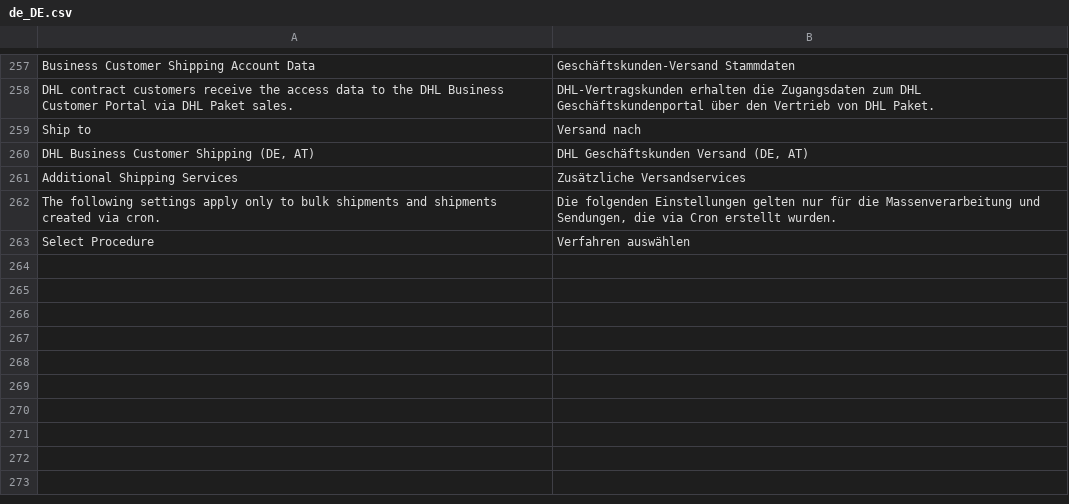
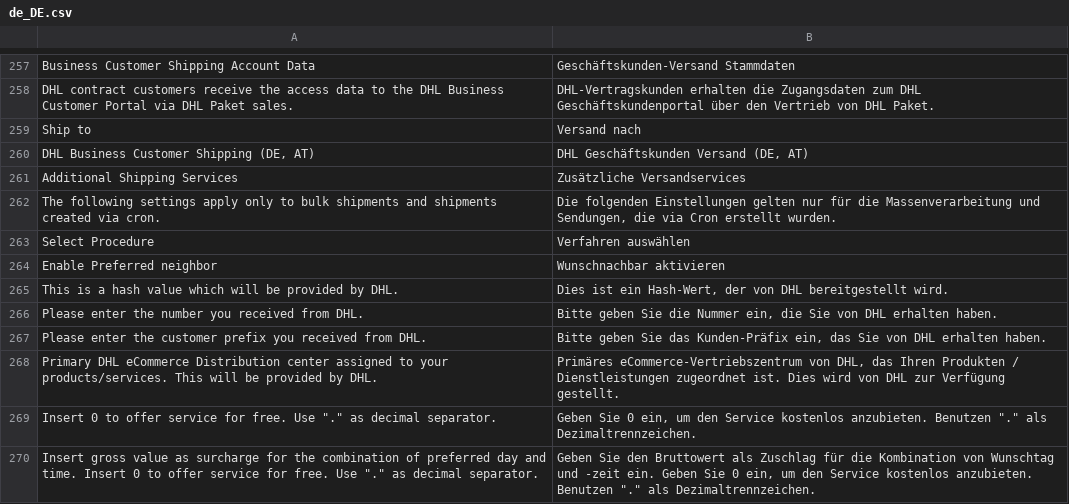
Before and after one commit to netresearch/dhl-module-shipping-m2, a CSV file: i18n/de_DE.csv, drawn as a sheet; only a part is shown, gaps mark what is left out.

Commit message:
DHLVM2-317: add missing translations

```diff
--- a/i18n/de_DE.csv
+++ b/i18n/de_DE.csv
@@ -263 +263,8 @@
 "Select Procedure","Verfahren auswählen"
+"Enable Preferred neighbor","Wunschnachbar aktivieren"
+"This is a hash value which will be provided by DHL.","Dies ist ein Hash-Wert, der von DHL bereitgestellt wird.",
+"Please enter the number you received from DHL.","Bitte geben Sie die Nummer ein, die Sie von DHL erhalten haben."
+"Please enter the customer prefix you received from DHL.","Bitte geben Sie das Kunden-Präfix ein, das Sie von DHL erhalten haben."
+"Primary DHL eCommerce Distribution center assigned to your products/services. This will be provided by DHL.","Primäres eCommerce-Vertriebszentrum von DHL, das Ihren Produkten / Dienstleistungen zugeordnet ist. Dies wird von DHL zur Verfügung gestellt."
+"Insert 0 to offer service for free. Use ""."" as decimal separator.","Geben Sie 0 ein, um den Service kostenlos anzubieten. Benutzen ""."" als Dezimaltrennzeichen."
+"Insert gross value as surcharge for the combination of preferred day and time. Insert 0 to offer service for free. Use ""."" as decimal separator.","Geben Sie den Bruttowert als Zuschlag für die Kombination von Wunschtag und -zeit ein. Geben Sie 0 ein, um den Service kostenlos anzubieten. Benutzen ""."" als Dezimaltrennzeichen."
```
Also changed, not shown: i18n/en_US.csv.
